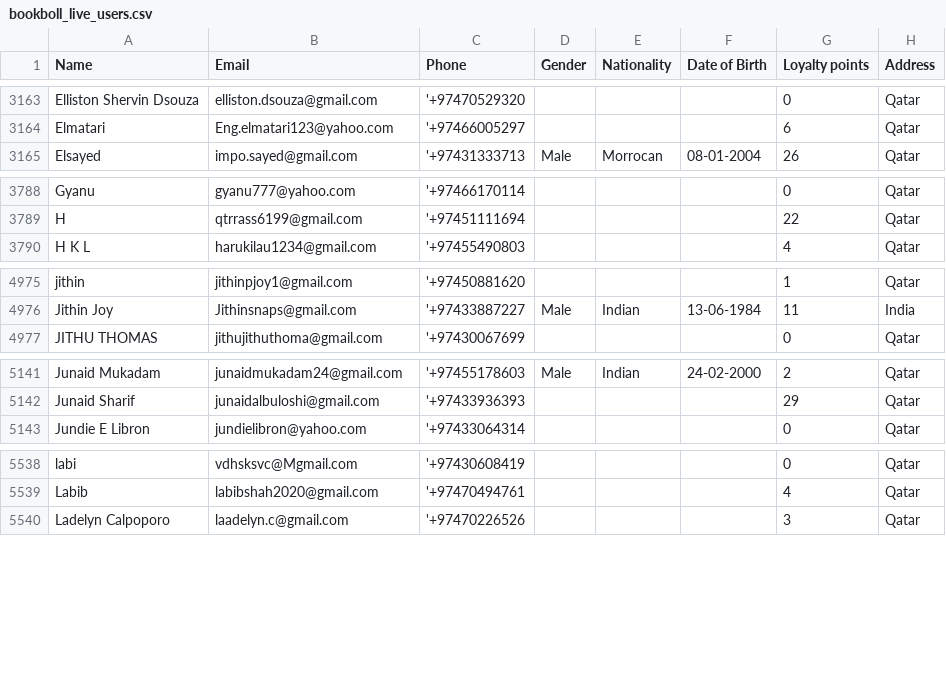
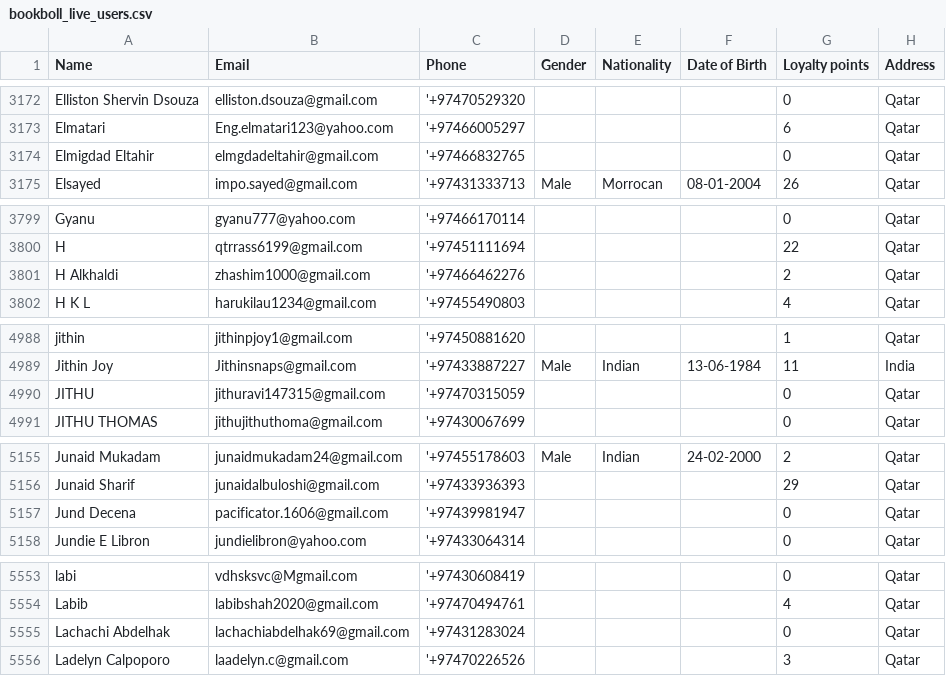
Before and after one commit to alamgir000009/bookboll-new-system-version-2, a CSV file: bookboll-BACKEND/public/bookboll_live_users.csv, drawn as a sheet; only a part is shown, gaps mark what is left out; the diff covers the shown part only.

```diff
--- a/bookboll-BACKEND/public/bookboll_live_users.csv
+++ b/bookboll-BACKEND/public/bookboll_live_users.csv
@@ -3164,2 +3173,3 @@ Elliston Shervin Dsouza,elliston.dsouza@gmail.com,'+97470529320,,,,0,Qatar
 Elmatari,Eng.elmatari123@yahoo.com,'+97466005297,,,,6,Qatar
+Elmigdad Eltahir,elmgdadeltahir@gmail.com,'+97466832765,,,,0,Qatar
 Elsayed,impo.sayed@gmail.com,'+97431333713, Male, Morrocan, 08-01-2004,26,Qatar
@@ -3789,2 +3800,3 @@ Gyanu,gyanu777@yahoo.com,'+97466170114,,,,0,Qatar
 H,qtrrass6199@gmail.com,'+97451111694,,,,22,Qatar
+H Alkhaldi,zhashim1000@gmail.com,'+97466462276,,,,2,Qatar
 H K L,harukilau1234@gmail.com,'+97455490803,,,,4,Qatar
@@ -4976,2 +4989,3 @@ jithin,jithinpjoy1@gmail.com,'+97450881620,,,,1,Qatar
 Jithin Joy,Jithinsnaps@gmail.com,'+97433887227, Male, Indian, 13-06-1984,11,India
+JITHU,jithuravi147315@gmail.com,'+97470315059,,,,0,Qatar
 JITHU THOMAS,jithujithuthoma@gmail.com,'+97430067699,,,,0,Qatar
@@ -5142,2 +5156,3 @@ Junaid Mukadam,junaidmukadam24@gmail.com,'+97455178603, Male, Indian, 24-02-2000
 Junaid Sharif,junaidalbuloshi@gmail.com,'+97433936393,,,,29,Qatar
+Jund Decena,pacificator.1606@gmail.com,'+97439981947,,,,0,Qatar
 Jundie E Libron,jundielibron@yahoo.com,'+97433064314,,,,0,Qatar
@@ -5539,2 +5554,3 @@ labi,vdhsksvc@Mgmail.com,'+97430608419,,,,0,Qatar
 Labib,labibshah2020@gmail.com,'+97470494761,,,,4,Qatar
+Lachachi Abdelhak,lachachiabdelhak69@gmail.com,'+97431283024,,,,0,Qatar
 Ladelyn Calpoporo,laadelyn.c@gmail.com,'+97470226526,,,,3,Qatar
```
Also changed, not shown: 21 added rows and 35 edited cells elsewhere in this file.
